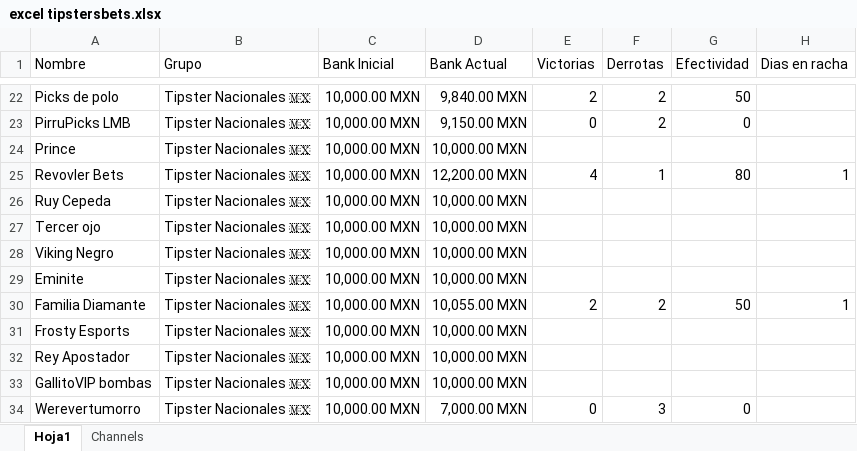
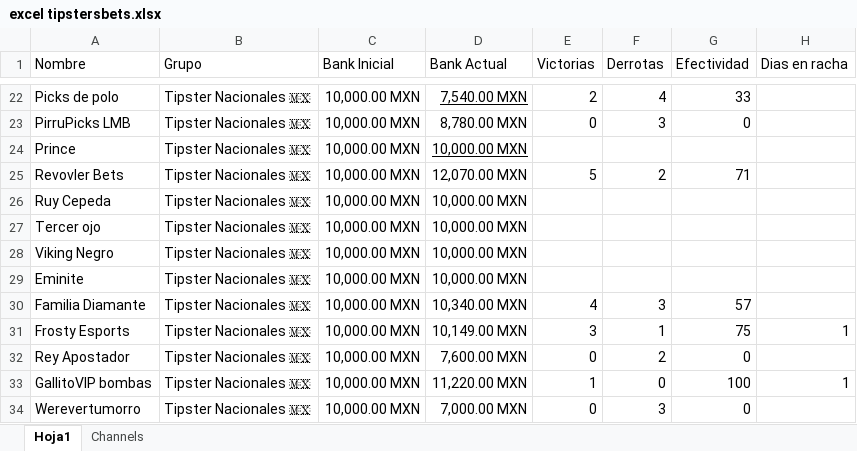
Before and after one commit to Askeladd369/TipstersBetsVIP, an Excel workbook: TipstersBet/excel tipstersbets.xlsx, sheet Hoja1, drawn as a sheet; only a part is shown, gaps mark what is left out; values as stored, in another font and other column widths than the file's, no borders; table styles not drawn; the diff covers the shown part only; the diff names each change by its address in the sheet, - before the commit and + after, or states it on an @@ line.

```diff
--- a/TipstersBet/excel tipstersbets.xlsx (sheet Hoja1)
+++ b/TipstersBet/excel tipstersbets.xlsx (sheet Hoja1)
-D22 (Bank Actual): 9,840.00 MXN
+D22 (Bank Actual): 7,540.00 MXN
-D22 underline: off
+D22 underline: on
-F22 (Derrotas): 2
+F22 (Derrotas): 4
-G22 (Efectividad): 50
+G22 (Efectividad): 33
-D23 (Bank Actual): 9,150.00 MXN
+D23 (Bank Actual): 8,780.00 MXN
-F23 (Derrotas): 2
+F23 (Derrotas): 3
-D24 underline: off
+D24 underline: on
-D25 (Bank Actual): 12,200.00 MXN
+D25 (Bank Actual): 12,070.00 MXN
-E25 (Victorias): 4
+E25 (Victorias): 5
-F25 (Derrotas): 1
+F25 (Derrotas): 2
-G25 (Efectividad): 80
+G25 (Efectividad): 71
-H25 (Dias en racha): 1
+H25 (Dias en racha): (empty)
-D30 (Bank Actual): 10,055.00 MXN
+D30 (Bank Actual): 10,340.00 MXN
-E30 (Victorias): 2
+E30 (Victorias): 4
-F30 (Derrotas): 2
+F30 (Derrotas): 3
-G30 (Efectividad): 50
+G30 (Efectividad): 57
-H30 (Dias en racha): 1
+H30 (Dias en racha): (empty)
-D31 (Bank Actual): 10,000.00 MXN
+D31 (Bank Actual): 10,149.00 MXN
-E31 (Victorias): (empty)
+E31 (Victorias): 3
-F31 (Derrotas): (empty)
+F31 (Derrotas): 1
-G31 (Efectividad): (empty)
+G31 (Efectividad): 75
-H31 (Dias en racha): (empty)
+H31 (Dias en racha): 1
-D32 (Bank Actual): 10,000.00 MXN
+D32 (Bank Actual): 7,600.00 MXN
-E32 (Victorias): (empty)
+E32 (Victorias): 0
-F32 (Derrotas): (empty)
+F32 (Derrotas): 2
-G32 (Efectividad): (empty)
+G32 (Efectividad): 0
-D33 (Bank Actual): 10,000.00 MXN
+D33 (Bank Actual): 11,220.00 MXN
-E33 (Victorias): (empty)
+E33 (Victorias): 1
-F33 (Derrotas): (empty)
+F33 (Derrotas): 0
-G33 (Efectividad): (empty)
+G33 (Efectividad): 100
-H33 (Dias en racha): (empty)
+H33 (Dias en racha): 1
```
Also changed, not shown: 128 edited cells and cell formats elsewhere in this sheet.
